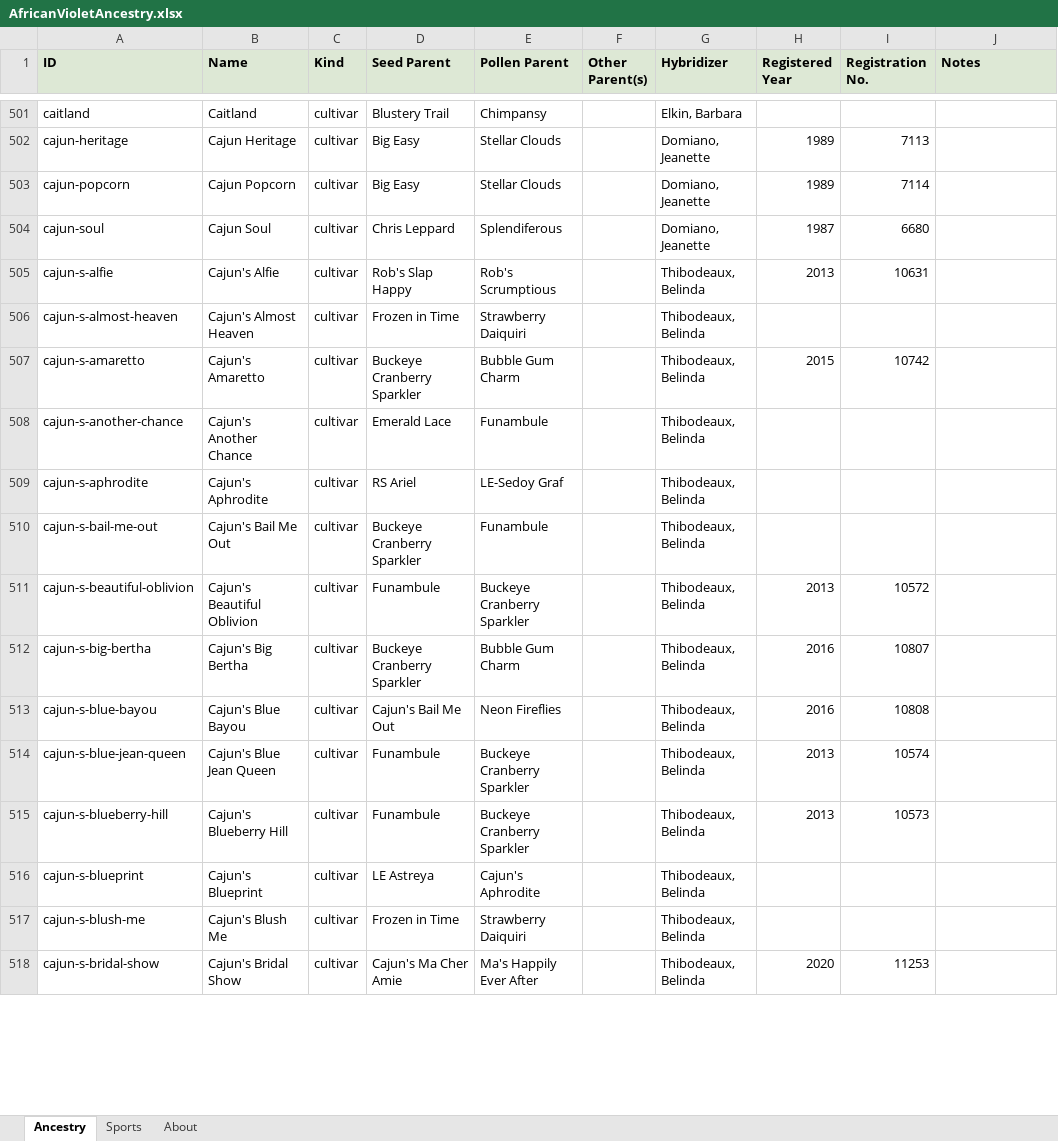
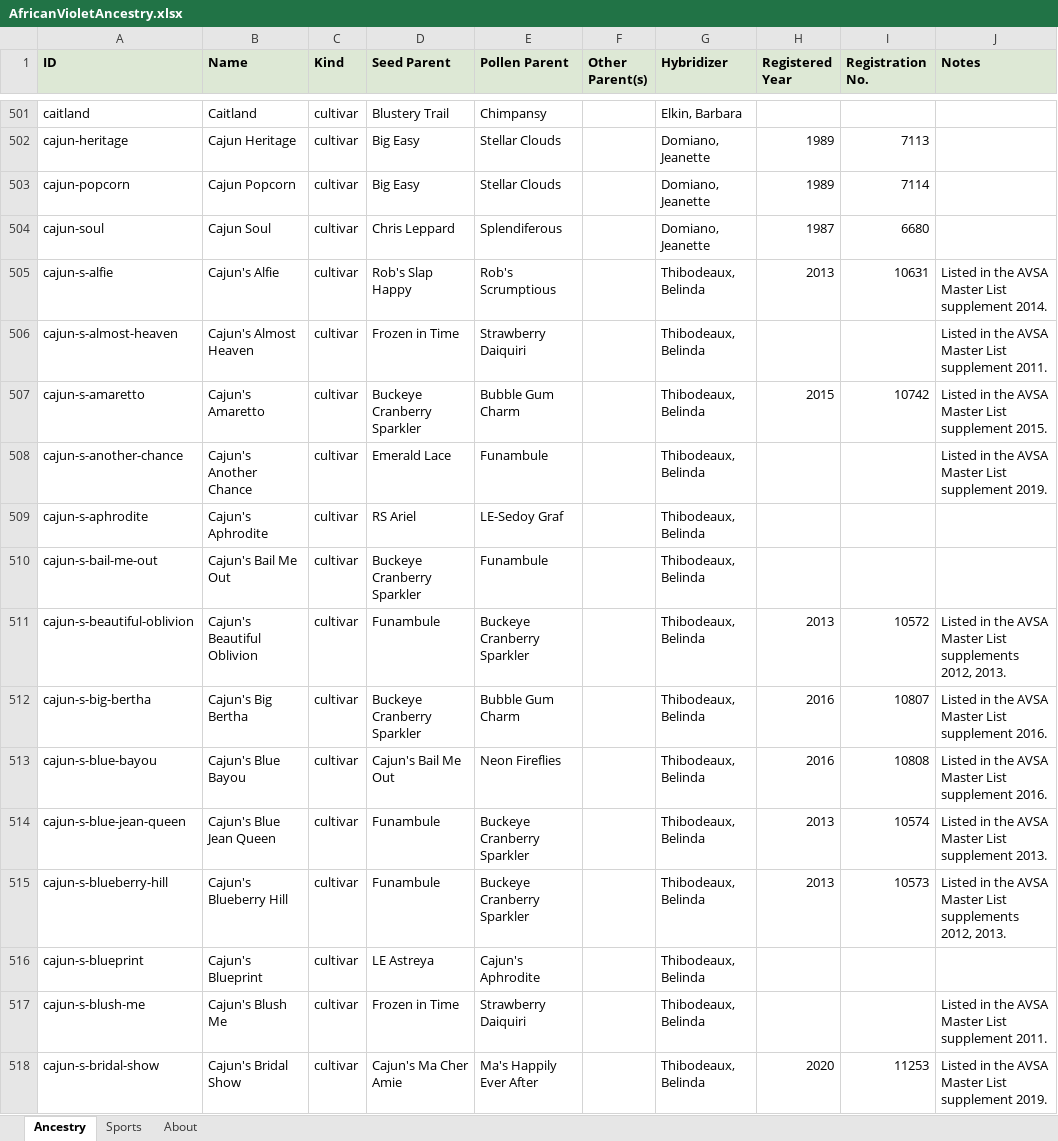
Before and after one commit to Saintpaulia-Ancestry-Project/AncestrySearch, an Excel workbook: site/downloads/AfricanVioletAncestry.xlsx, sheet Ancestry, drawn as a sheet; only a part is shown, gaps mark what is left out; values as stored, in another font and other column widths than the file's, no borders; the diff covers the shown part only; the diff names each change by its address in the sheet, - before the commit and + after, or states it on an @@ line.

```diff
--- a/site/downloads/AfricanVioletAncestry.xlsx (sheet Ancestry)
+++ b/site/downloads/AfricanVioletAncestry.xlsx (sheet Ancestry)
-J505 (Notes): (empty)
+J505 (Notes): Listed in the AVSA Master List supplement 2014.
-J506 (Notes): (empty)
+J506 (Notes): Listed in the AVSA Master List supplement 2011.
-J507 (Notes): (empty)
+J507 (Notes): Listed in the AVSA Master List supplement 2015.
-J508 (Notes): (empty)
+J508 (Notes): Listed in the AVSA Master List supplement 2019.
-J511 (Notes): (empty)
+J511 (Notes): Listed in the AVSA Master List supplements 2012, 2013.
-J512:J513 (Notes): (empty)
+J512:J513 (Notes): Listed in the AVSA Master List supplement 2016.
-J514 (Notes): (empty)
+J514 (Notes): Listed in the AVSA Master List supplement 2013.
-J515 (Notes): (empty)
+J515 (Notes): Listed in the AVSA Master List supplements 2012, 2013.
-J517 (Notes): (empty)
+J517 (Notes): Listed in the AVSA Master List supplement 2011.
-J518 (Notes): (empty)
+J518 (Notes): Listed in the AVSA Master List supplement 2019.
```
Also changed, not shown: 424 edited cells elsewhere in this sheet, sheet Sports, sheet About, 4 other files.
